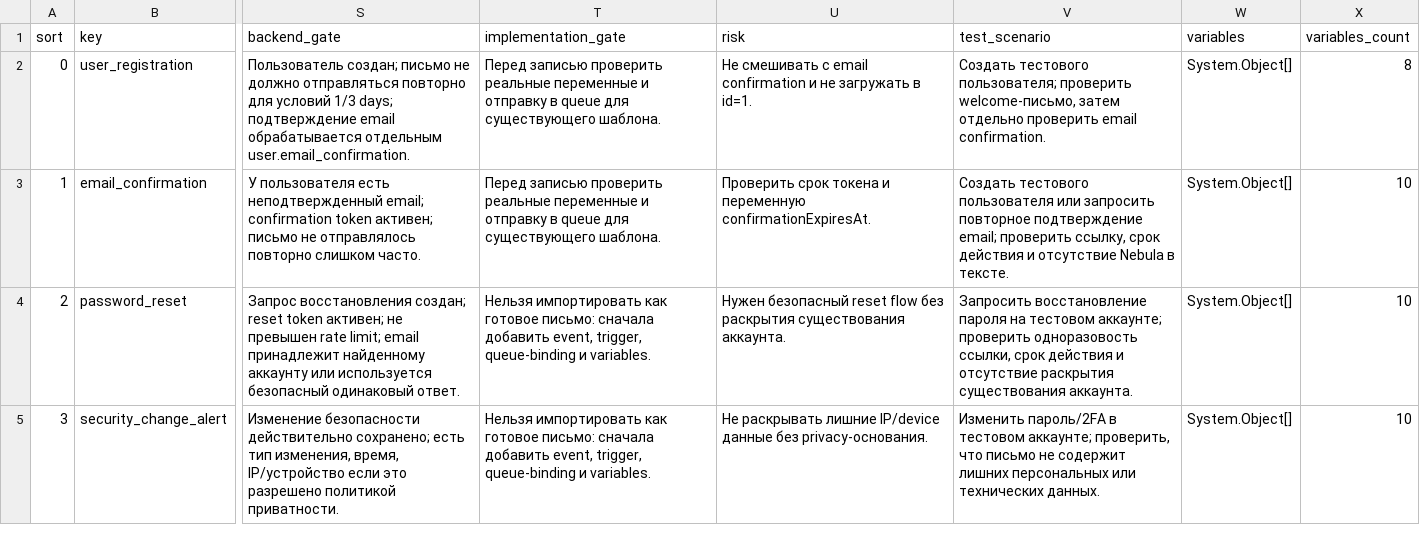
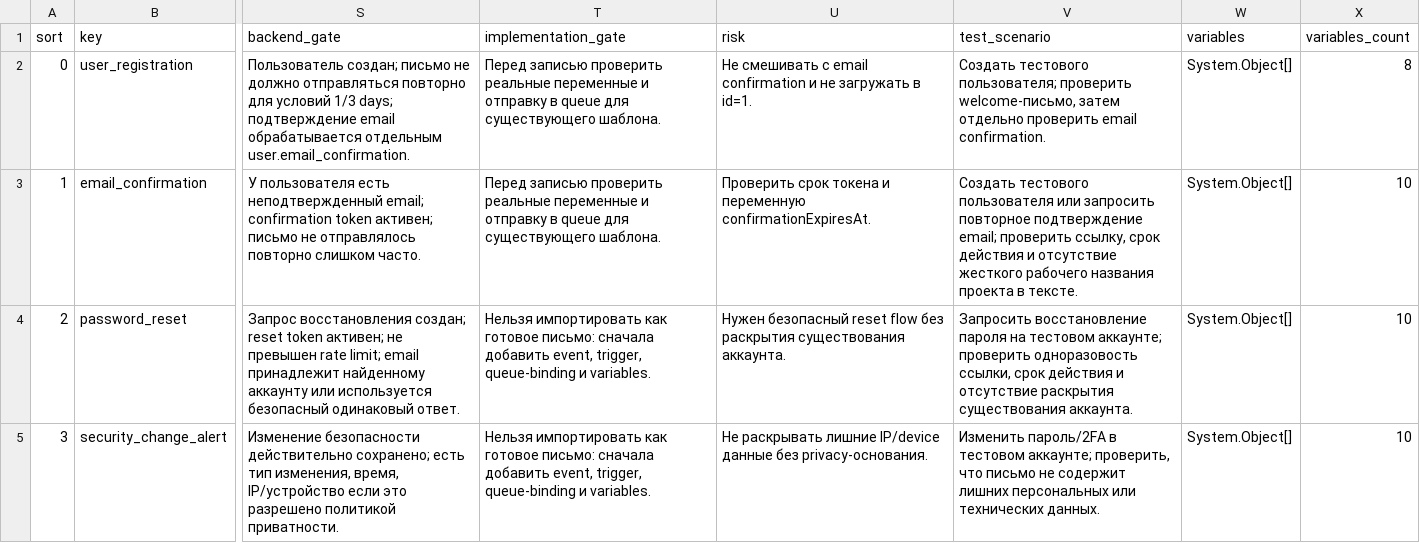
Before and after one commit to cutthreat/confideline, a CSV file: web/qa-reports/nebula-email-admin-upload-2026-05-25/SCENARIOS_IMPLEMENTATION_MATRIX_RU.csv, drawn as a sheet; only a part is shown, gaps mark what is left out; the diff names each change by its address in the sheet, - before the commit and + after, or states it on an @@ line.

Commit message:
Remove internal audio transcript from email package

```diff
--- a/web/qa-reports/nebula-email-admin-upload-2026-05-25/SCENARIOS_IMPLEMENTATION_MATRIX_RU.csv
+++ b/web/qa-reports/nebula-email-admin-upload-2026-05-25/SCENARIOS_IMPLEMENTATION_MATRIX_RU.csv
-V3 (test_scenario): …и отсутствие Nebula в тексте.
+V3 (test_scenario): …и отсутствие жесткого рабочего названия проекта в тексте.
```
Also changed, not shown: web/qa-reports/nebula-email-admin-upload-2026-05-25/TEMPLATE_SETTINGS_SCENARIOS_RU.csv, web/qa-reports/nebula-email-admin-upload-2026-05-25/VARIABLES_GLOSSARY_RU.csv, 13 other files.
